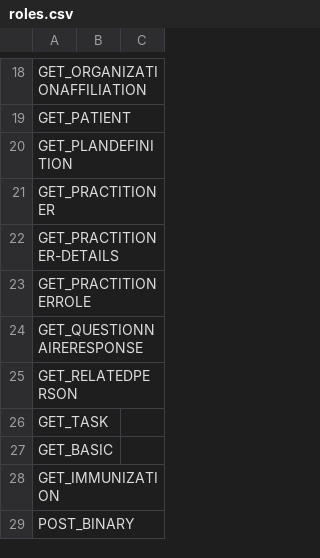
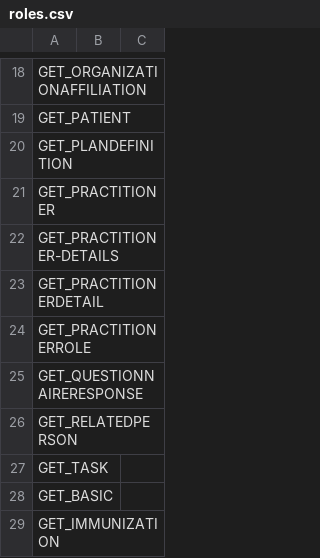
Before and after one commit to onaio/fhir-tooling, a CSV file: importer/csv/setup/roles.csv, drawn as a sheet; only a part is shown, gaps mark what is left out; the shorter side is filled out with more unchanged rows.

Commit message:
Add GET_PRACTITIONERDETAIL role

```diff
--- a/importer/csv/setup/roles.csv
+++ b/importer/csv/setup/roles.csv
@@ -22,2 +22,3 @@ GET_PRACTITIONER,,
 GET_PRACTITIONER-DETAILS,,
+GET_PRACTITIONERDETAIL,,
 GET_PRACTITIONERROLE,,
```
